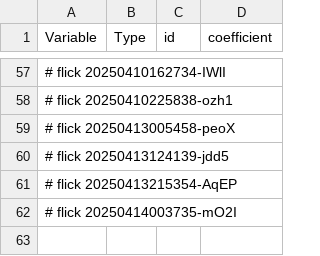
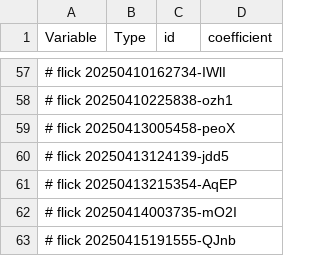
Before and after one commit to abikesa/shell-hologram, a CSV file: kitabo/ensi/ukubona/donorcase/test3/assets/csv/model1_overall.csv, drawn as a sheet; only a part is shown, gaps mark what is left out; the diff names each change by its address in the sheet, - before the commit and + after, or states it on an @@ line.

Commit message:
kitabo/ensi/ukubona/donorcase/test3/assets/csv/model1_overall.csv

```diff
--- a/kitabo/ensi/ukubona/donorcase/test3/assets/csv/model1_overall.csv
+++ b/kitabo/ensi/ukubona/donorcase/test3/assets/csv/model1_overall.csv
+row 63: # flick 20250415191555-QJnb
```
